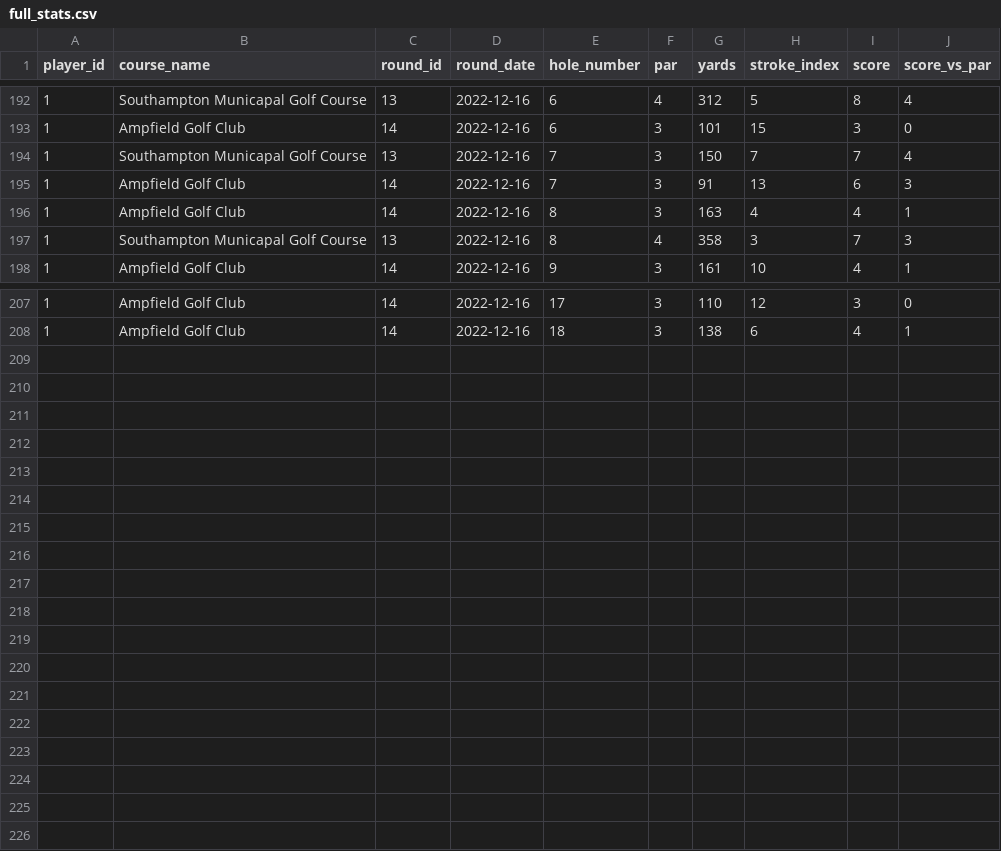
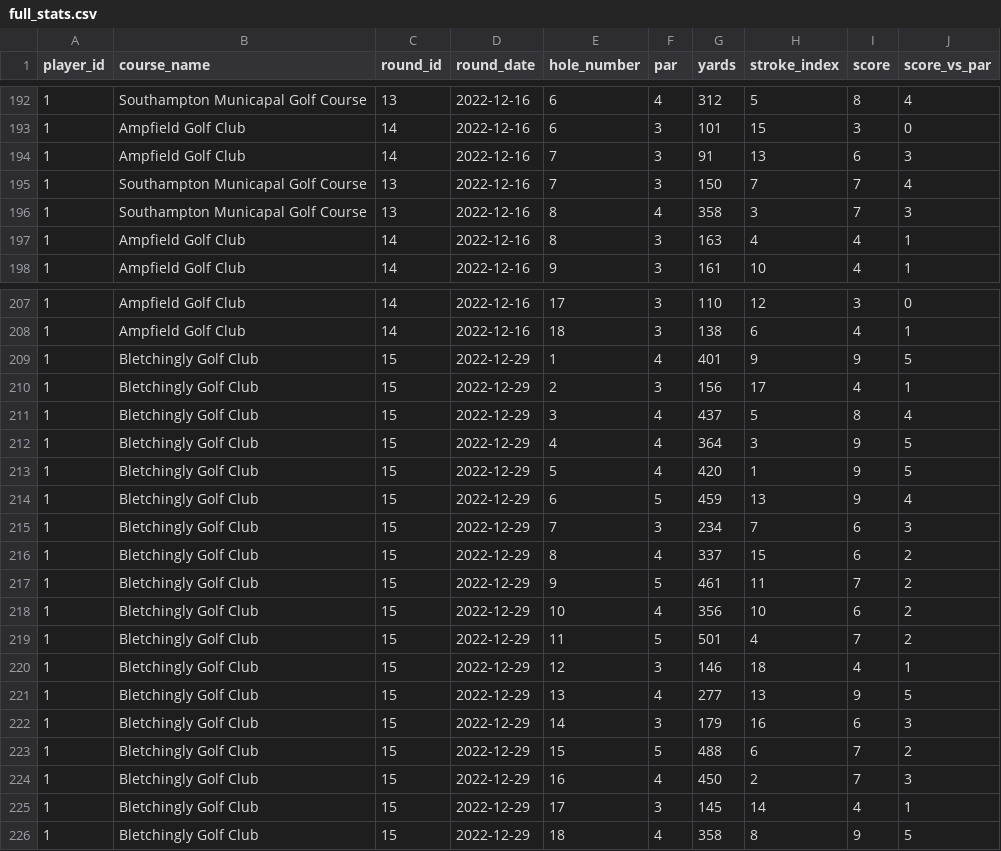
Before and after one commit to charlesvarthur/Golf_Stats, a CSV file: full_stats.csv, drawn as a sheet; only a part is shown, gaps mark what is left out; the diff covers the shown part only.

Commit message:
commit new stats

```diff
--- a/full_stats.csv
+++ b/full_stats.csv
@@ -193,6 +193,6 @@ player_id,course_name,round_id,round_date,hole_number,par,yards,stroke_index,sco
 1,Ampfield Golf Club,14,2022-12-16,6,3,101,15,3,0
+1,Ampfield Golf Club,14,2022-12-16,7,3,91,13,6,3
 1,Southampton Municapal Golf Course,13,2022-12-16,7,3,150,7,7,4
-1,Ampfield Golf Club,14,2022-12-16,7,3,91,13,6,3
+1,Southampton Municapal Golf Course,13,2022-12-16,8,4,358,3,7,3
 1,Ampfield Golf Club,14,2022-12-16,8,3,163,4,4,1
-1,Southampton Municapal Golf Course,13,2022-12-16,8,4,358,3,7,3
 1,Ampfield Golf Club,14,2022-12-16,9,3,161,10,4,1
@@ -208 +208,19 @@ player_id,course_name,round_id,round_date,hole_number,par,yards,stroke_index,sco
 1,Ampfield Golf Club,14,2022-12-16,18,3,138,6,4,1
+1,Bletchingly Golf Club,15,2022-12-29,1,4,401,9,9,5
+1,Bletchingly Golf Club,15,2022-12-29,2,3,156,17,4,1
+1,Bletchingly Golf Club,15,2022-12-29,3,4,437,5,8,4
+1,Bletchingly Golf Club,15,2022-12-29,4,4,364,3,9,5
+1,Bletchingly Golf Club,15,2022-12-29,5,4,420,1,9,5
+1,Bletchingly Golf Club,15,2022-12-29,6,5,459,13,9,4
+1,Bletchingly Golf Club,15,2022-12-29,7,3,234,7,6,3
+1,Bletchingly Golf Club,15,2022-12-29,8,4,337,15,6,2
+1,Bletchingly Golf Club,15,2022-12-29,9,5,461,11,7,2
+1,Bletchingly Golf Club,15,2022-12-29,10,4,356,10,6,2
+1,Bletchingly Golf Club,15,2022-12-29,11,5,501,4,7,2
+1,Bletchingly Golf Club,15,2022-12-29,12,3,146,18,4,1
+1,Bletchingly Golf Club,15,2022-12-29,13,4,277,13,9,5
+1,Bletchingly Golf Club,15,2022-12-29,14,3,179,16,6,3
+1,Bletchingly Golf Club,15,2022-12-29,15,5,488,6,7,2
+1,Bletchingly Golf Club,15,2022-12-29,16,4,450,2,7,3
+1,Bletchingly Golf Club,15,2022-12-29,17,3,145,14,4,1
+1,Bletchingly Golf Club,15,2022-12-29,18,4,358,8,9,5
```
Also changed, not shown: 1 moved row elsewhere in this file, 4 other files.
